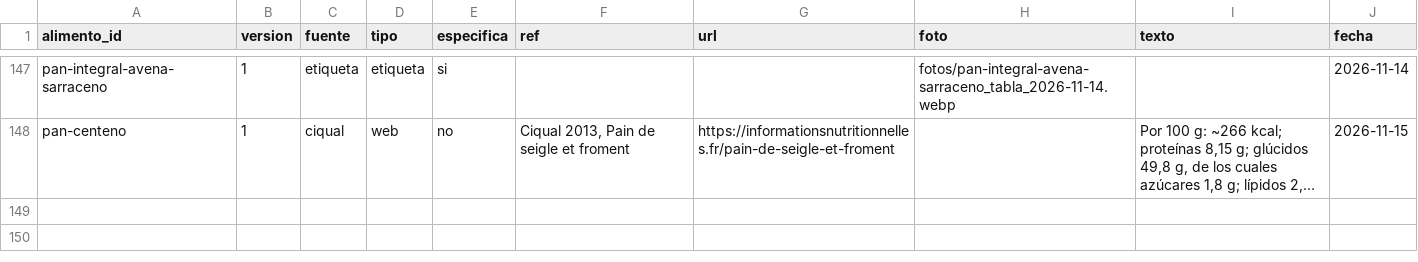
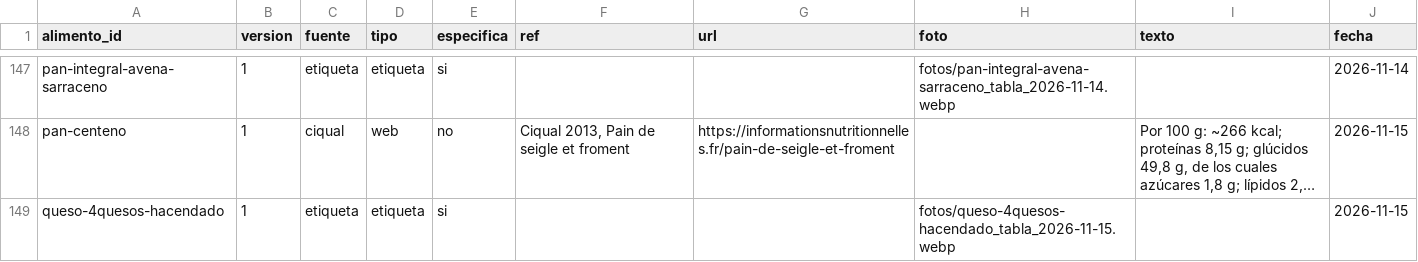
Before and after one commit to DreiSup/salud, a CSV file: datos/fuentes.csv, drawn as a sheet; only a part is shown, gaps mark what is left out; long unchanged cells end in …; the diff names each change by its address in the sheet, - before the commit and + after, or states it on an @@ line.

```diff
--- a/datos/fuentes.csv
+++ b/datos/fuentes.csv
+row 149: queso-4quesos-hacendado | 1 | etiqueta | etiqueta | si |  |  | fotos/queso-4quesos-hacendado_tabla_2026-11-15.webp |  | 2026-11-15
```
Also changed, not shown: datos/alimentos.csv, datos/nutrientes.csv, 1 other file.
